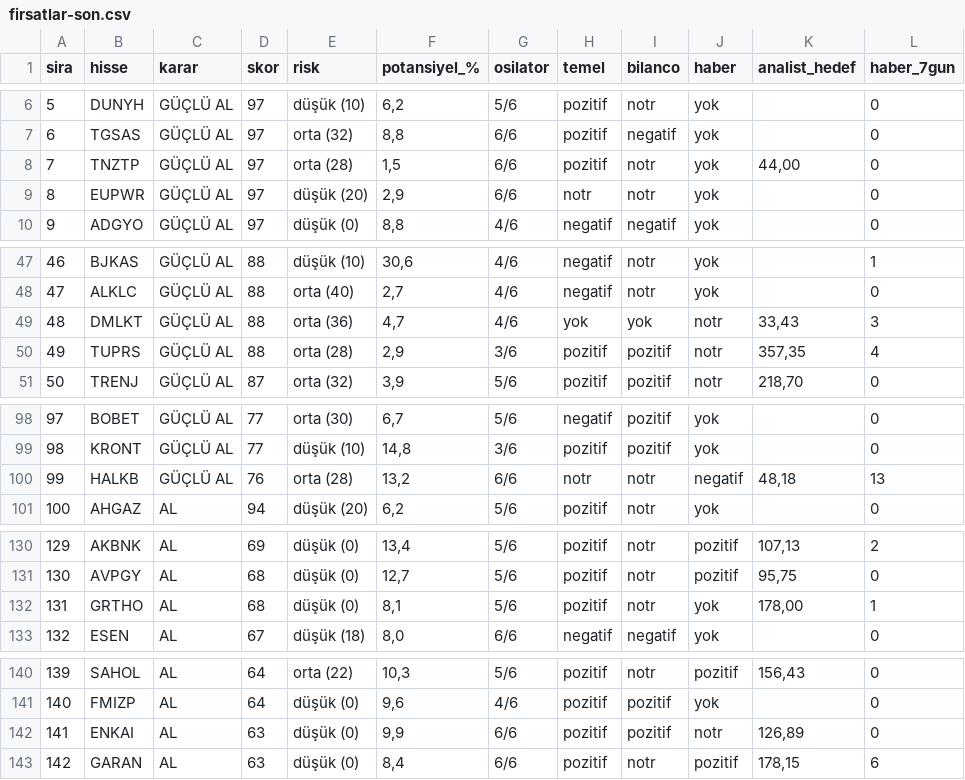
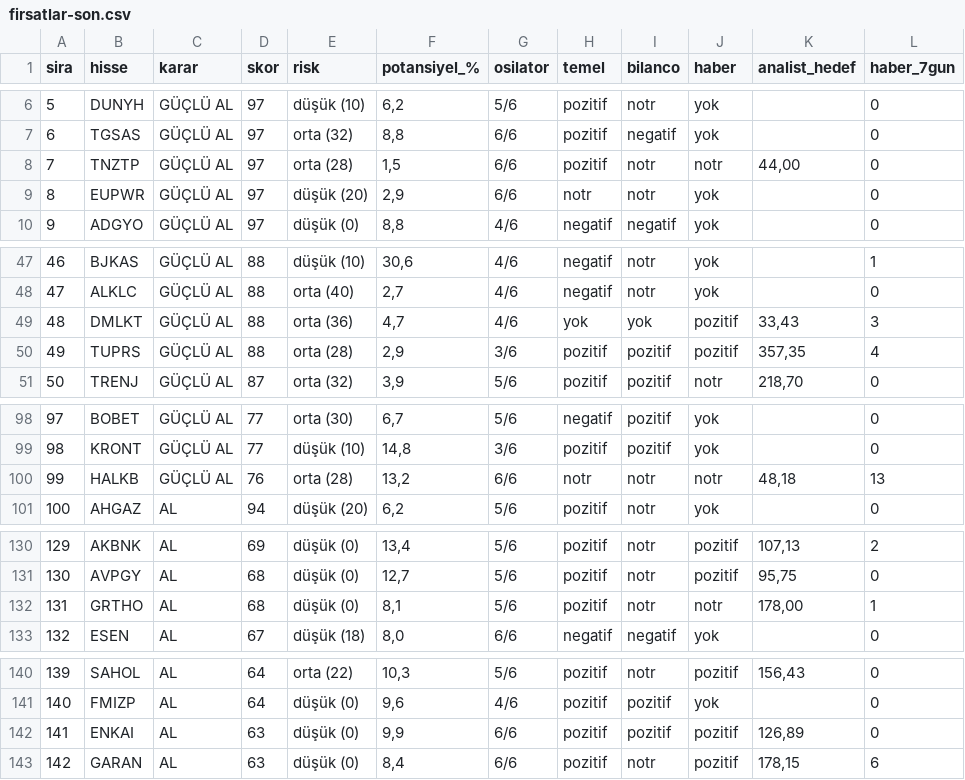
Before and after one commit to smhylmz23/supertrend, a CSV file: sonuclar/firsatlar-son.csv, drawn as a sheet; only a part is shown, gaps mark what is left out; the diff covers the shown part only.

```diff
--- a/sonuclar/firsatlar-son.csv
+++ b/sonuclar/firsatlar-son.csv
@@ -7,3 +7,3 @@ sira;hisse;karar;skor;risk;potansiyel_%;osilator;temel;bilanco;haber;analist_hed
 6;TGSAS;GÜÇLÜ AL;97;orta (32);8,8;6/6;pozitif;negatif;yok;;0
-7;TNZTP;GÜÇLÜ AL;97;orta (28);1,5;6/6;pozitif;notr;yok;44,00;0
+7;TNZTP;GÜÇLÜ AL;97;orta (28);1,5;6/6;pozitif;notr;notr;44,00;0
 8;EUPWR;GÜÇLÜ AL;97;düşük (20);2,9;6/6;notr;notr;yok;;0
@@ -48,4 +48,4 @@ sira;hisse;karar;skor;risk;potansiyel_%;osilator;temel;bilanco;haber;analist_hed
 47;ALKLC;GÜÇLÜ AL;88;orta (40);2,7;4/6;negatif;notr;yok;;0
-48;DMLKT;GÜÇLÜ AL;88;orta (36);4,7;4/6;yok;yok;notr;33,43;3
-49;TUPRS;GÜÇLÜ AL;88;orta (28);2,9;3/6;pozitif;pozitif;notr;357,35;4
+48;DMLKT;GÜÇLÜ AL;88;orta (36);4,7;4/6;yok;yok;pozitif;33,43;3
+49;TUPRS;GÜÇLÜ AL;88;orta (28);2,9;3/6;pozitif;pozitif;pozitif;357,35;4
 50;TRENJ;GÜÇLÜ AL;87;orta (32);3,9;5/6;pozitif;pozitif;notr;218,70;0
@@ -99,3 +99,3 @@ sira;hisse;karar;skor;risk;potansiyel_%;osilator;temel;bilanco;haber;analist_hed
 98;KRONT;GÜÇLÜ AL;77;düşük (10);14,8;3/6;pozitif;pozitif;yok;;0
-99;HALKB;GÜÇLÜ AL;76;orta (28);13,2;6/6;notr;notr;negatif;48,18;13
+99;HALKB;GÜÇLÜ AL;76;orta (28);13,2;6/6;notr;notr;notr;48,18;13
 100;AHGAZ;AL;94;düşük (20);6,2;5/6;pozitif;notr;yok;;0
@@ -131,3 +131,3 @@ sira;hisse;karar;skor;risk;potansiyel_%;osilator;temel;bilanco;haber;analist_hed
 130;AVPGY;AL;68;düşük (0);12,7;5/6;pozitif;notr;pozitif;95,75;0
-131;GRTHO;AL;68;düşük (0);8,1;5/6;pozitif;notr;yok;178,00;1
+131;GRTHO;AL;68;düşük (0);8,1;5/6;pozitif;notr;notr;178,00;1
 132;ESEN;AL;67;düşük (18);8,0;6/6;negatif;negatif;yok;;0
@@ -141,3 +141,3 @@ sira;hisse;karar;skor;risk;potansiyel_%;osilator;temel;bilanco;haber;analist_hed
 140;FMIZP;AL;64;düşük (0);9,6;4/6;pozitif;pozitif;yok;;0
-141;ENKAI;AL;63;düşük (0);9,9;6/6;pozitif;pozitif;notr;126,89;0
+141;ENKAI;AL;63;düşük (0);9,9;6/6;pozitif;pozitif;pozitif;126,89;0
 142;GARAN;AL;63;düşük (0);8,4;6/6;pozitif;notr;pozitif;178,15;6
```
Also changed, not shown: 19 edited cells elsewhere in this file, sonuclar/firsatlar_2026-08-29.csv, 4 other files.
